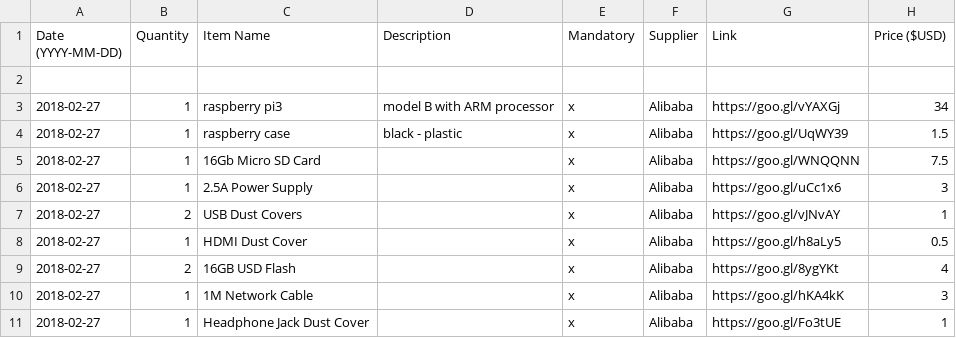
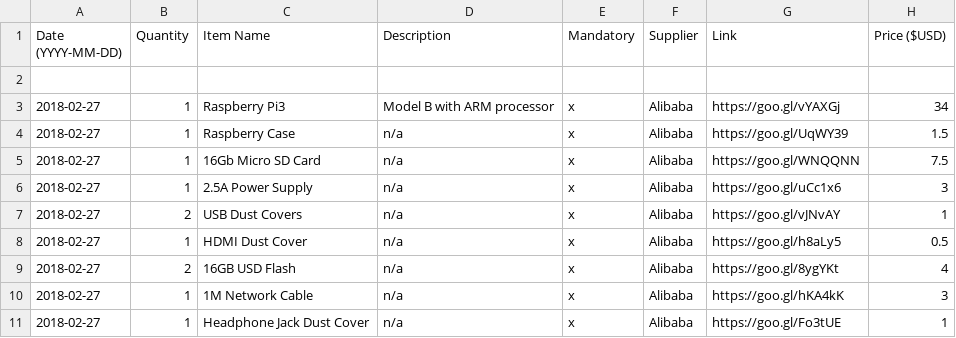
Before and after one commit to unclehowell/os.hotspotbnb.com, a CSV file: parts-list.csv, drawn as a sheet.

Commit message:
Update parts-list.csv

```diff
--- a/parts-list.csv
+++ b/parts-list.csv
@@ -2,10 +2,10 @@ Date (YYYY-MM-DD), Quantity, Item Name, Description, Mandatory, Supplier, Link,
 
-2018-02-27, 1, raspberry pi3, model B with ARM processor, x, Alibaba, https://goo.gl/vYAXGj, 34
-2018-02-27, 1, raspberry case, black - plastic,  x, Alibaba, https://goo.gl/UqWY39, 1.5
-2018-02-27, 1, 16Gb Micro SD Card,  , x, Alibaba, https://goo.gl/WNQQNN, 7.5
-2018-02-27, 1, 2.5A Power Supply,  , x, Alibaba, https://goo.gl/uCc1x6, 3
-2018-02-27, 2, USB Dust Covers,  , x, Alibaba, https://goo.gl/vJNvAY, 1
-2018-02-27, 1, HDMI Dust Cover,  , x, Alibaba, https://goo.gl/h8aLy5, 0.5
-2018-02-27, 2, 16GB USD Flash,  , x, Alibaba, https://goo.gl/8ygYKt, 4
-2018-02-27, 1, 1M Network Cable,  , x, Alibaba, https://goo.gl/hKA4kK, 3
-2018-02-27, 1, Headphone Jack Dust Cover,  , x, Alibaba, https://goo.gl/Fo3tUE, 1
+2018-02-27, 1, Raspberry Pi3, Model B with ARM processor, x, Alibaba, https://goo.gl/vYAXGj, 34
+2018-02-27, 1, Raspberry Case, n/a,  x, Alibaba, https://goo.gl/UqWY39, 1.5
+2018-02-27, 1, 16Gb Micro SD Card, n/a , x, Alibaba, https://goo.gl/WNQQNN, 7.5
+2018-02-27, 1, 2.5A Power Supply, n/a , x, Alibaba, https://goo.gl/uCc1x6, 3
+2018-02-27, 2, USB Dust Covers, n/a , x, Alibaba, https://goo.gl/vJNvAY, 1
+2018-02-27, 1, HDMI Dust Cover,n/a  , x, Alibaba, https://goo.gl/h8aLy5, 0.5
+2018-02-27, 2, 16GB USD Flash, n/a , x, Alibaba, https://goo.gl/8ygYKt, 4
+2018-02-27, 1, 1M Network Cable, n/a , x, Alibaba, https://goo.gl/hKA4kK, 3
+2018-02-27, 1, Headphone Jack Dust Cover, n/a , x, Alibaba, https://goo.gl/Fo3tUE, 1
```
